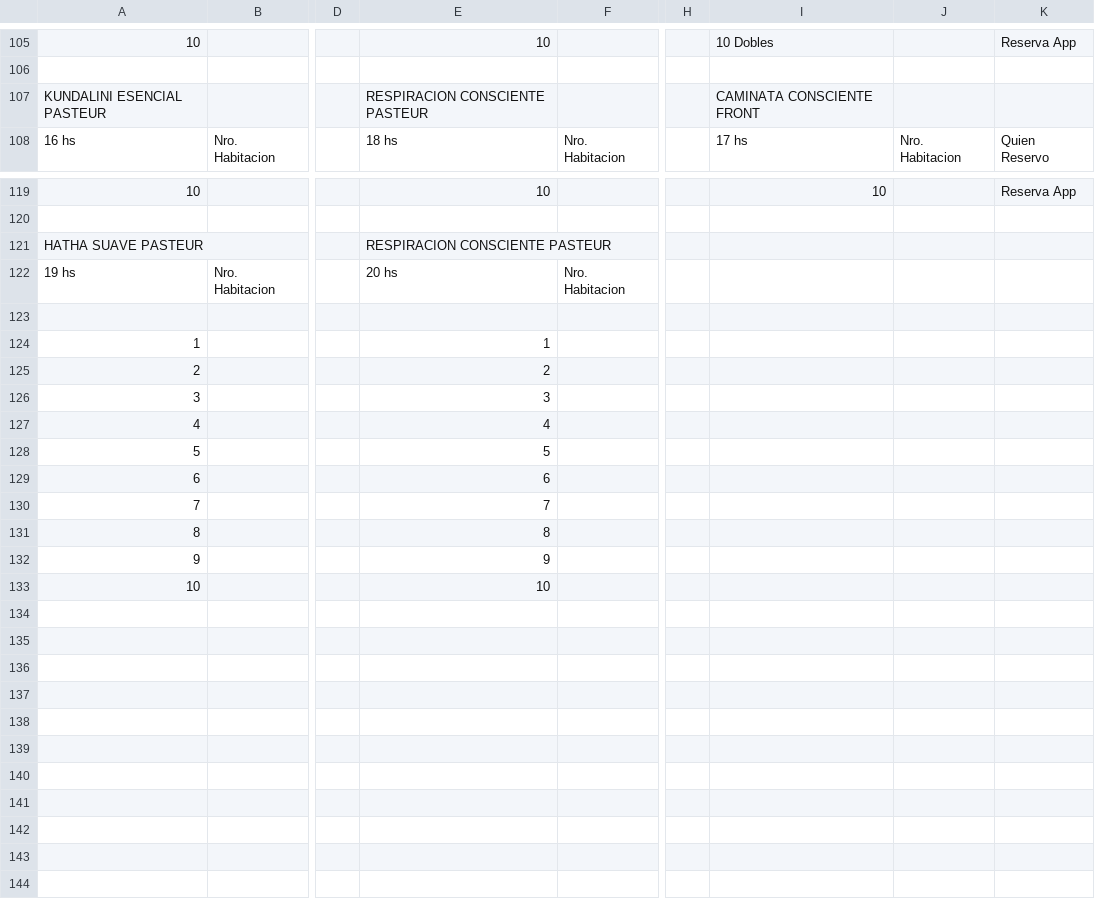
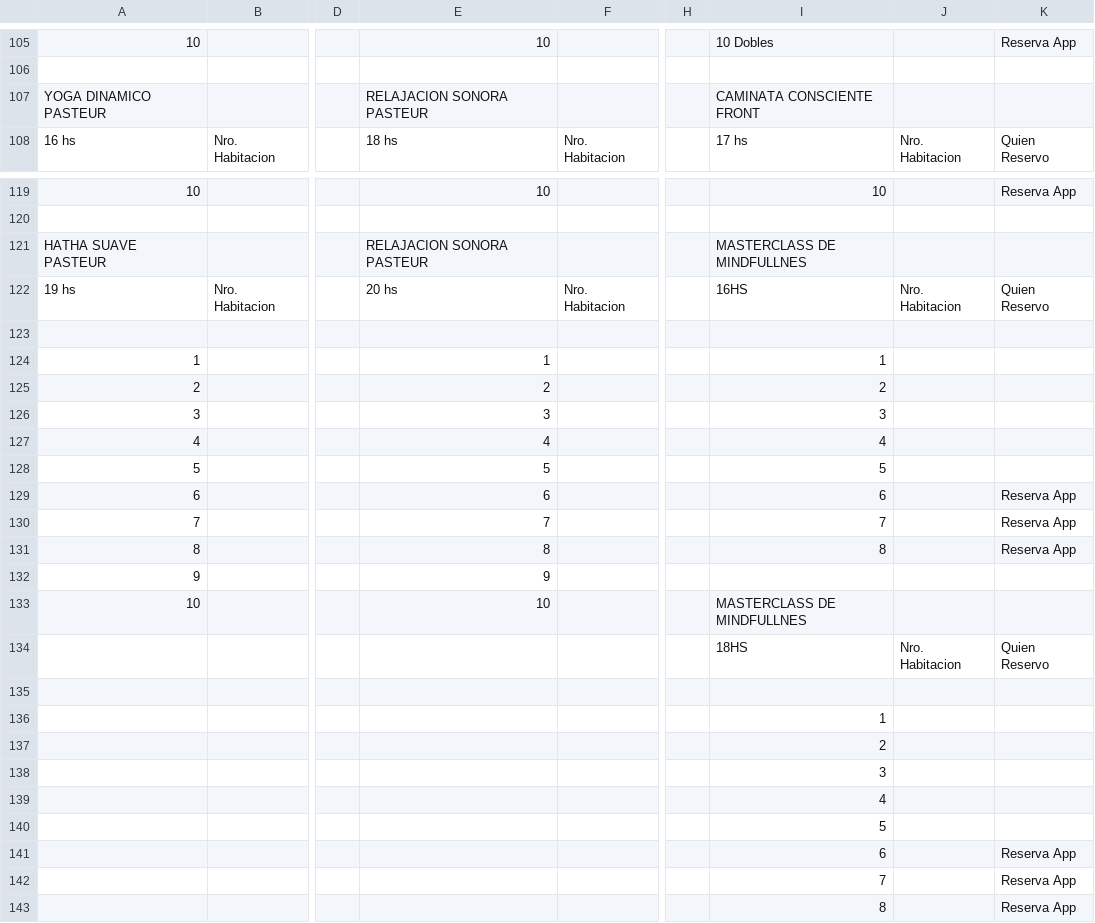
Before and after one commit to Ov6Ar6oz/monitor-google-sheet, a CSV file: estado_actual.csv, drawn as a sheet; only a part is shown, gaps mark what is left out; rows hold the shown columns only; the diff covers the shown part only; the diff names each change by its address in the sheet, - before the commit and + after, or states it on an @@ line.

```diff
--- a/estado_actual.csv
+++ b/estado_actual.csv
-A107: KUNDALINI ESENCIAL PASTEUR
+A107: YOGA DINAMICO PASTEUR
-E107: RESPIRACION CONSCIENTE PASTEUR
+E107: RELAJACION SONORA PASTEUR
-E121: RESPIRACION CONSCIENTE PASTEUR
+E121: RELAJACION SONORA PASTEUR
-I121: (empty)
+I121: MASTERCLASS DE MINDFULLNES
-I122: (empty)
+I122: 16HS
-J122: (empty)
+J122: Nro. Habitacion
-K122: (empty)
+K122: Quien Reservo
-I124: (empty)
+I124: 1
-I125: (empty)
+I125: 2
-I126: (empty)
+I126: 3
-I127: (empty)
+I127: 4
-I128: (empty)
+I128: 5
-I129: (empty)
+I129: 6
-K129:K131: (empty)
+K129:K131: Reserva App
-I130: (empty)
+I130: 7
-I131: (empty)
+I131: 8
-I133: (empty)
+I133: MASTERCLASS DE MINDFULLNES
+row 134:  |  |  |  |  |  | 18HS | Nro. Habitacion | Quien Reservo
+row 135: (empty)
+row 136:  |  |  |  |  |  | 1
+row 137:  |  |  |  |  |  | 2
+row 138:  |  |  |  |  |  | 3
+row 139:  |  |  |  |  |  | 4
+row 140:  |  |  |  |  |  | 5
+row 141:  |  |  |  |  |  | 6 |  | Reserva App
+row 142:  |  |  |  |  |  | 7 |  | Reserva App
+row 143:  |  |  |  |  |  | 8 |  | Reserva App
```
Also changed, not shown: 1 edited cell elsewhere in this file, estado_anterior.csv.
